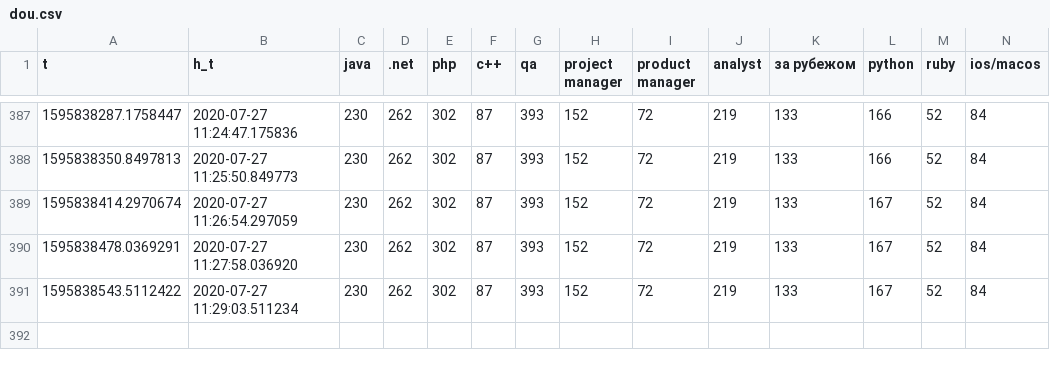
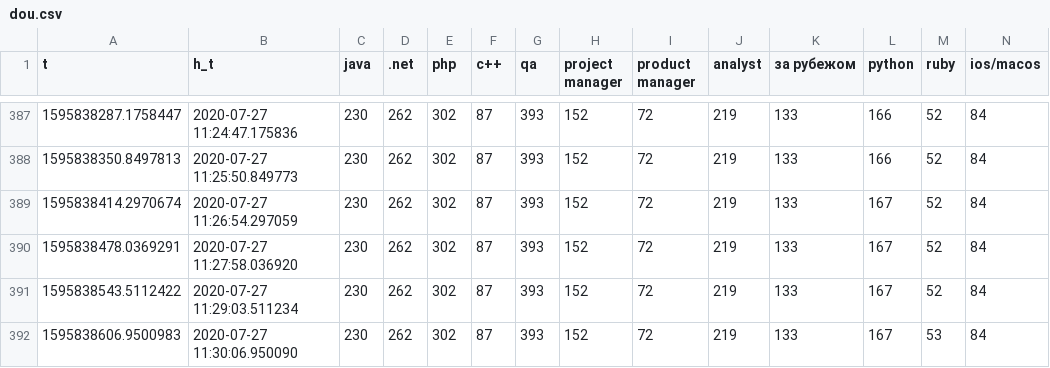
Before and after one commit to den-iaremenko/data_collector, a CSV file: dou.csv, drawn as a sheet; only a part is shown, gaps mark what is left out; rows hold the shown columns only; the diff names each change by its address in the sheet, - before the commit and + after, or states it on an @@ line.

Commit message:
new data

```diff
--- a/dou.csv
+++ b/dou.csv
+row 392: 1595838606.9500983 | 2020-07-27 11:30:06.950090 | 230 | 262 | 302 | 87 | 393 | 152 | 72 | 219 | 133 | 167 | 53 | 84
```
Also changed, not shown: nbu.csv, ukrsib.csv.
